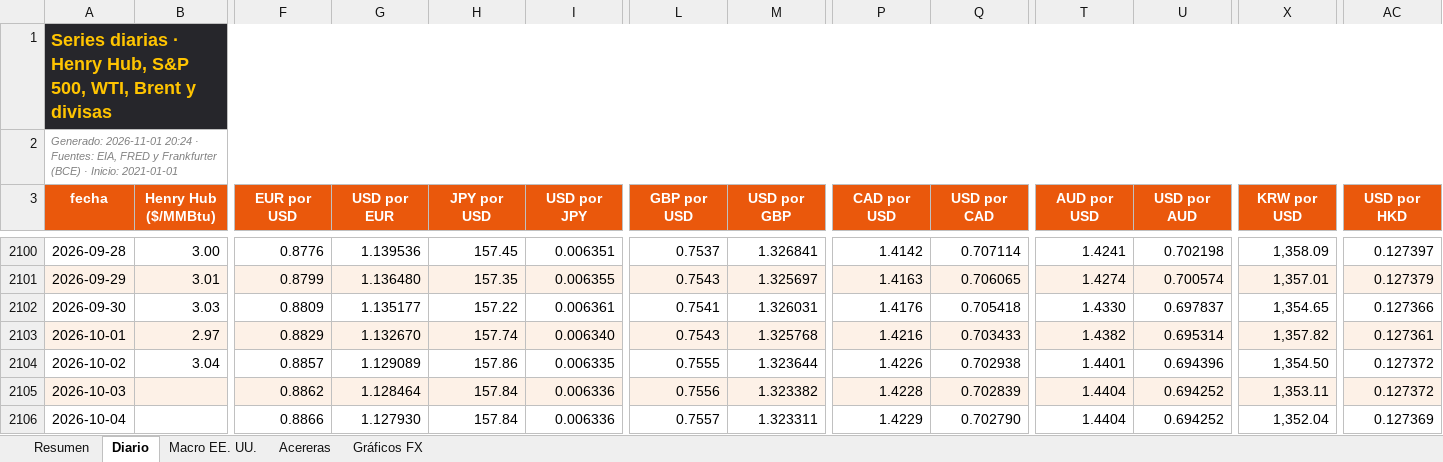
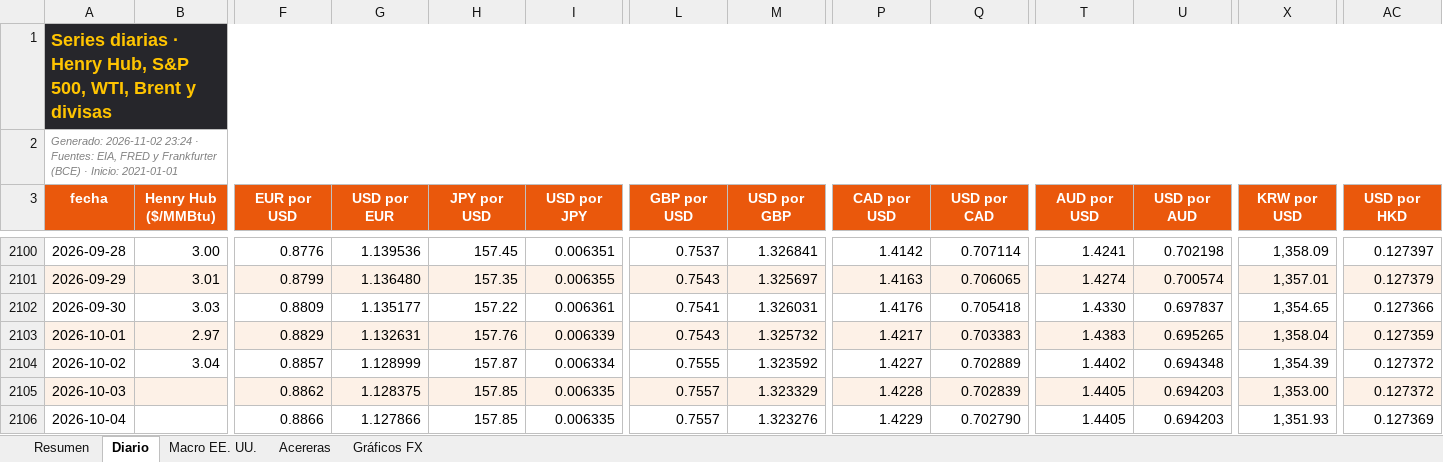
Before and after one commit to benjany2011-sys/Indicators, an Excel workbook: resultados/mercados_reciente.xlsx, sheet Diario, drawn as a sheet; only a part is shown, gaps mark what is left out; values as stored, in another font and other column widths than the file's, no borders; charts and pictures not drawn; the diff covers the shown part only; the diff names each change by its address in the sheet, - before the commit and + after, or states it on an @@ line.

```diff
--- a/resultados/mercados_reciente.xlsx (sheet Diario)
+++ b/resultados/mercados_reciente.xlsx (sheet Diario)
-A2 (fecha): Generado: 2026-11-01 20:24 · Fuentes:…
+A2 (fecha): Generado: 2026-11-02 23:24 · Fuentes:…
-G2103 (USD por EUR): 1.132670
+G2103 (USD por EUR): 1.132631
-H2103 (JPY por USD): 157.74
+H2103 (JPY por USD): 157.76
-I2103 (USD por JPY): 0.006340
+I2103 (USD por JPY): 0.006339
-M2103 (USD por GBP): 1.325768
+M2103 (USD por GBP): 1.325732
-P2103 (CAD por USD): 1.4216
+P2103 (CAD por USD): 1.4217
-Q2103 (USD por CAD): 0.703433
+Q2103 (USD por CAD): 0.703383
-T2103 (AUD por USD): 1.4382
+T2103 (AUD por USD): 1.4383
-U2103 (USD por AUD): 0.695314
+U2103 (USD por AUD): 0.695265
-X2103 (KRW por USD): 1,357.82
+X2103 (KRW por USD): 1,358.04
-AC2103 (USD por HKD): 0.127361
+AC2103 (USD por HKD): 0.127359
-G2104 (USD por EUR): 1.129089
+G2104 (USD por EUR): 1.128999
-H2104 (JPY por USD): 157.86
+H2104 (JPY por USD): 157.87
-I2104 (USD por JPY): 0.006335
+I2104 (USD por JPY): 0.006334
-M2104 (USD por GBP): 1.323644
+M2104 (USD por GBP): 1.323592
-P2104 (CAD por USD): 1.4226
+P2104 (CAD por USD): 1.4227
-Q2104 (USD por CAD): 0.702938
+Q2104 (USD por CAD): 0.702889
-T2104 (AUD por USD): 1.4401
+T2104 (AUD por USD): 1.4402
-U2104 (USD por AUD): 0.694396
+U2104 (USD por AUD): 0.694348
-X2104 (KRW por USD): 1,354.50
+X2104 (KRW por USD): 1,354.39
-G2105 (USD por EUR): 1.128464
+G2105 (USD por EUR): 1.128375
-H2105:H2106 (JPY por USD): 157.84
+H2105:H2106 (JPY por USD): 157.85
-I2105:I2106 (USD por JPY): 0.006336
+I2105:I2106 (USD por JPY): 0.006335
-L2105 (GBP por USD): 0.7556
+L2105 (GBP por USD): 0.7557
-M2105 (USD por GBP): 1.323382
+M2105 (USD por GBP): 1.323329
-T2105:T2106 (AUD por USD): 1.4404
+T2105:T2106 (AUD por USD): 1.4405
-U2105:U2106 (USD por AUD): 0.694252
+U2105:U2106 (USD por AUD): 0.694203
-X2105 (KRW por USD): 1,353.11
+X2105 (KRW por USD): 1,353.00
-G2106 (USD por EUR): 1.127930
+G2106 (USD por EUR): 1.127866
-M2106 (USD por GBP): 1.323311
+M2106 (USD por GBP): 1.323276
-X2106 (KRW por USD): 1,352.04
+X2106 (KRW por USD): 1,351.93
```
Also changed, not shown: 1 added row and 244 edited cells elsewhere in this sheet, sheet Resumen, sheet Acereras, sheet Macro EE. UU., charts or pictures, 7 other files.
